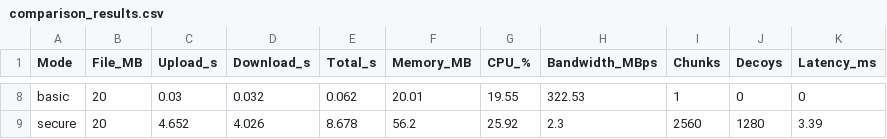
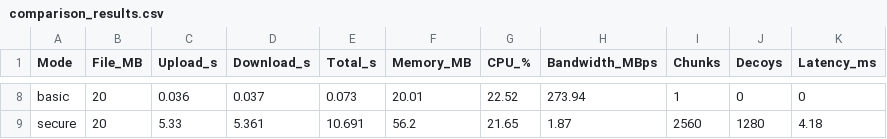
Before and after one commit to drk1rd/privacy-first-p2p, a CSV file: cli/comparison_results.csv, drawn as a sheet; only a part is shown, gaps mark what is left out; the diff covers the shown part only; the diff names each change by its address in the sheet, - before the commit and + after, or states it on an @@ line.

```diff
--- a/cli/comparison_results.csv
+++ b/cli/comparison_results.csv
-C8 (Upload_s): 0.03
+C8 (Upload_s): 0.036
-D8 (Download_s): 0.032
+D8 (Download_s): 0.037
-E8 (Total_s): 0.062
+E8 (Total_s): 0.073
-G8 (CPU_%): 19.55
+G8 (CPU_%): 22.52
-H8 (Bandwidth_MBps): 322.53
+H8 (Bandwidth_MBps): 273.94
-C9 (Upload_s): 4.652
+C9 (Upload_s): 5.33
-D9 (Download_s): 4.026
+D9 (Download_s): 5.361
-E9 (Total_s): 8.678
+E9 (Total_s): 10.691
-G9 (CPU_%): 25.92
+G9 (CPU_%): 21.65
-H9 (Bandwidth_MBps): 2.3
+H9 (Bandwidth_MBps): 1.87
-K9 (Latency_ms): 3.39
+K9 (Latency_ms): 4.18
```
Also changed, not shown: 32 edited cells elsewhere in this file, 7 other files.
